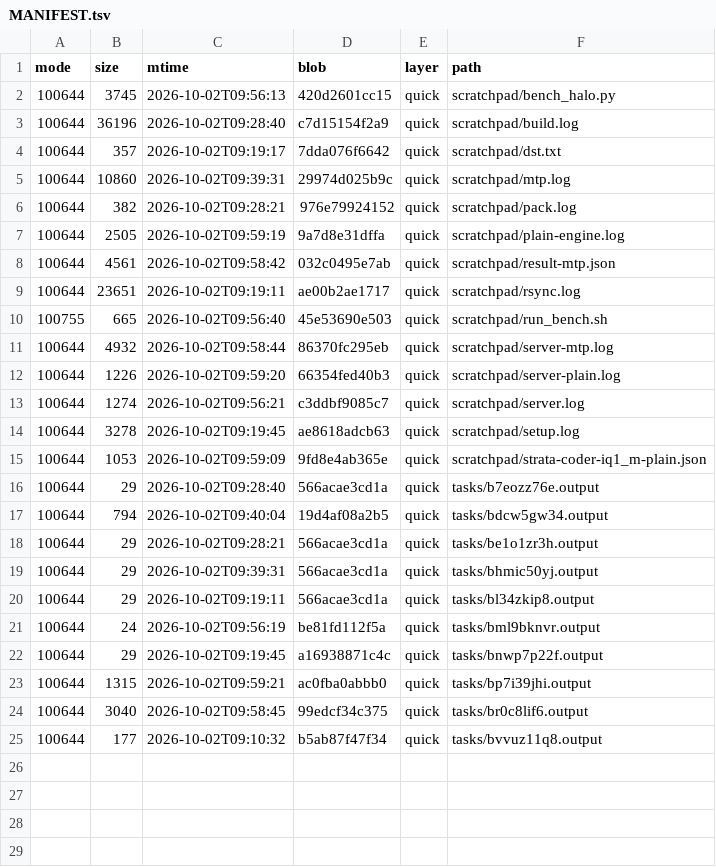
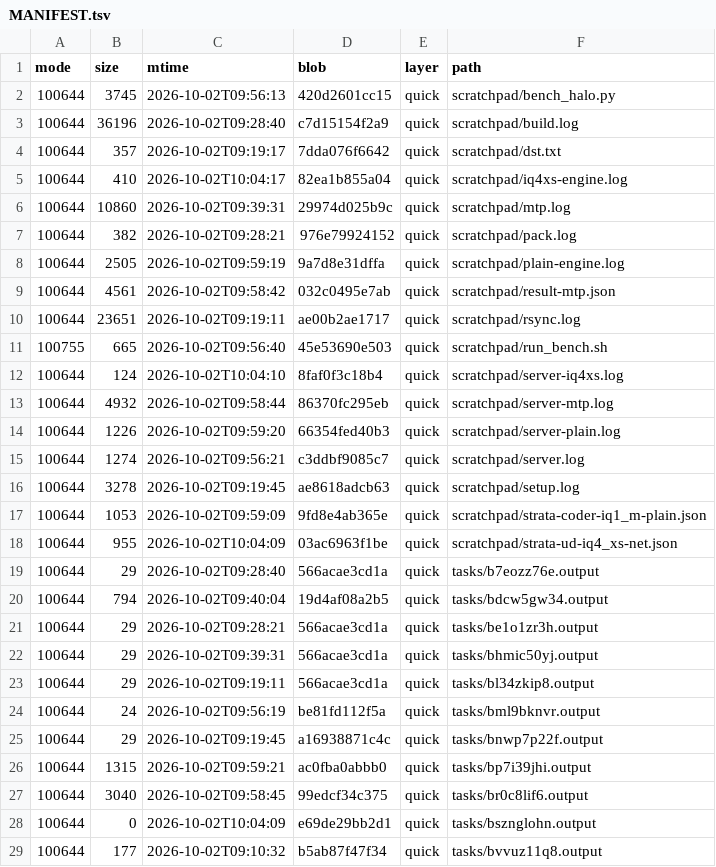
Before and after one commit to luweigen/Strata, a TSV file: _traj/work/abe0b8c9-cb4f-47c1-86f0-47700cf87d48/MANIFEST.tsv, drawn as a sheet; the diff names each change by its address in the sheet, - before the commit and + after, or states it on an @@ line.

```diff
--- a/_traj/work/abe0b8c9-cb4f-47c1-86f0-47700cf87d48/MANIFEST.tsv
+++ b/_traj/work/abe0b8c9-cb4f-47c1-86f0-47700cf87d48/MANIFEST.tsv
+row 5: 100644 | 410 | 2026-10-02T10:04:17 | 82ea1b855a04 | quick | scratchpad/iq4xs-engine.log
+row 12: 100644 | 124 | 2026-10-02T10:04:10 | 8faf0f3c18b4 | quick | scratchpad/server-iq4xs.log
+row 18: 100644 | 955 | 2026-10-02T10:04:09 | 03ac6963f1be | quick | scratchpad/strata-ud-iq4_xs-net.json
+row 28: 100644 | 0 | 2026-10-02T10:04:09 | e69de29bb2d1 | quick | tasks/bsznglohn.output
```
Also changed, not shown: 5 other files.
